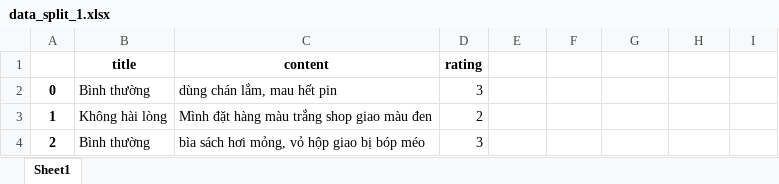
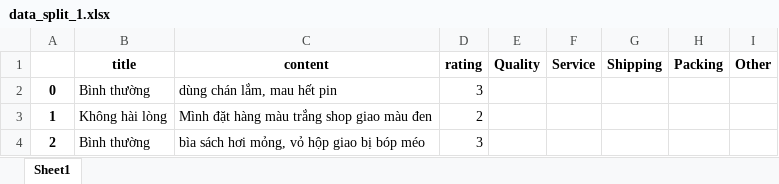
Before and after one commit to hidrochin/IT4930-KHDL, an Excel workbook: data/data_split_1.xlsx, sheet Sheet1, drawn as a sheet; only a part is shown; values as stored, in another font and other column widths than the file's, no borders; removed rows and columns are numbered as before the commit, all else as after; the diff names each change by its address in the sheet, - before the commit and + after, or states it on an @@ line.

Commit message:
add excel

```diff
--- a/data/data_split_1.xlsx (sheet Sheet1)
+++ b/data/data_split_1.xlsx (sheet Sheet1)
-row 1:  | title | content | rating
+row 1:  | title | content | rating | Quality | Service | Shipping | Packing | Other
```
Also changed, not shown: data/data_split_2.xlsx, data/data_split_3.xlsx, 3 other files.
